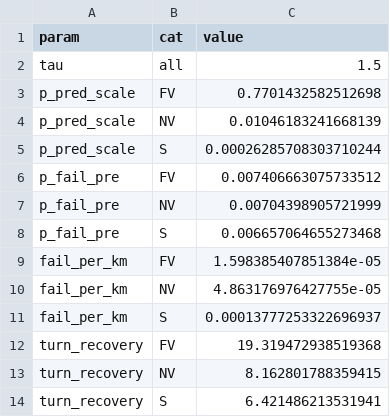
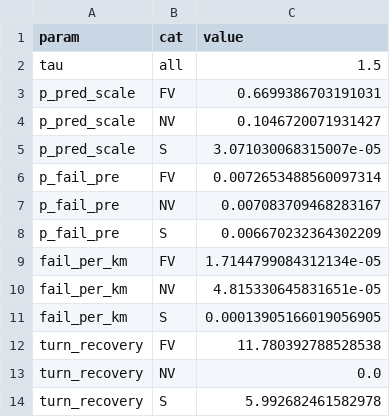
Before and after one commit to larsOhne/golden-rails, a CSV file: data/ops_calibration.csv, drawn as a sheet.

```diff
--- a/data/ops_calibration.csv
+++ b/data/ops_calibration.csv
@@ -2,13 +2,13 @@ param,cat,value
 tau,all,1.5
-p_pred_scale,FV,0.7701432582512698
-p_pred_scale,NV,0.01046183241668139
-p_pred_scale,S,0.00026285708303710244
-p_fail_pre,FV,0.007406663075733512
-p_fail_pre,NV,0.00704398905721999
-p_fail_pre,S,0.006657064655273468
-fail_per_km,FV,1.598385407851384e-05
-fail_per_km,NV,4.863176976427755e-05
-fail_per_km,S,0.00013777253322696937
-turn_recovery,FV,19.319472938519368
-turn_recovery,NV,8.162801788359415
-turn_recovery,S,6.421486213531941
+p_pred_scale,FV,0.6699386703191031
+p_pred_scale,NV,0.1046720071931427
+p_pred_scale,S,3.071030068315007e-05
+p_fail_pre,FV,0.0072653488560097314
+p_fail_pre,NV,0.007083709468283167
+p_fail_pre,S,0.006670232364302209
+fail_per_km,FV,1.7144799084312134e-05
+fail_per_km,NV,4.815330645831651e-05
+fail_per_km,S,0.00013905166019056905
+turn_recovery,FV,11.780392788528538
+turn_recovery,NV,0.0
+turn_recovery,S,5.992682461582978
```
Also changed, not shown: results/validation_legs.csv, results/validation_legs_sep.csv, 12 other files.
